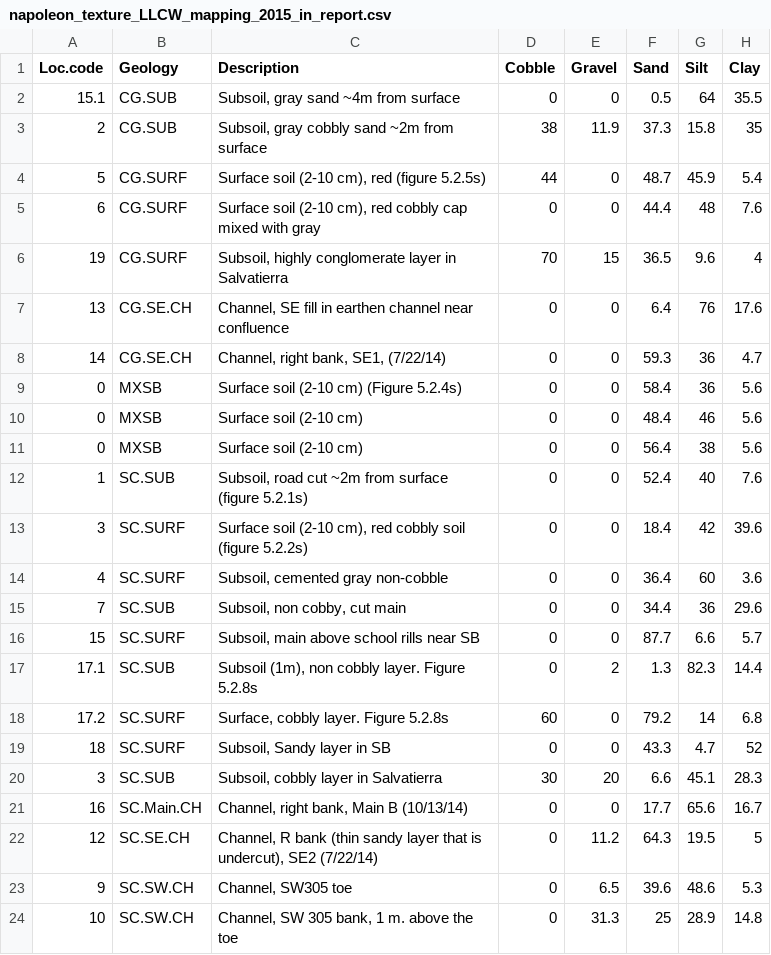
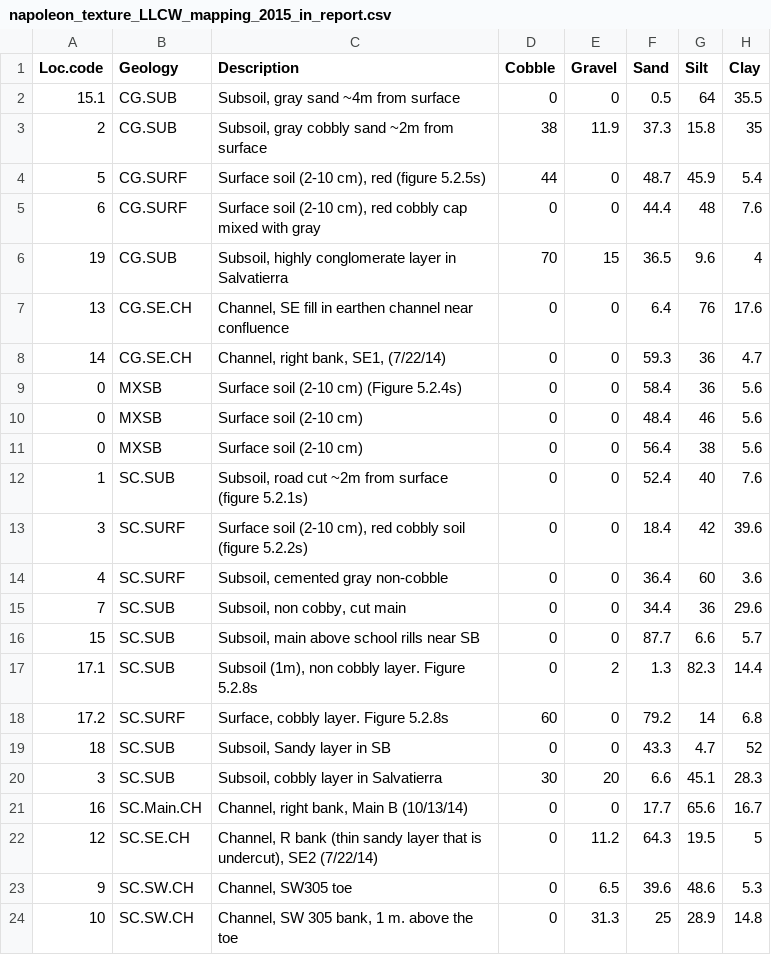
Before and after one commit to tbiggsgithub/EPA_Events_Report_TJ_LLCW_Data, a CSV file: napoleon_texture_LLCW_mapping_2015_in_report.csv, drawn as a sheet; only a part is shown.

Commit message:
update soil texture

```diff
--- a/napoleon_texture_LLCW_mapping_2015_in_report.csv
+++ b/napoleon_texture_LLCW_mapping_2015_in_report.csv
@@ -5,3 +5,3 @@ Loc.code,Geology,Description,Cobble,Gravel  ,Sand,Silt,Clay
 6,CG.SURF,"Surface soil (2-10 cm), red cobbly cap mixed with gray",0,0,44.4,48,7.6
-19,CG.SURF,"Subsoil, highly conglomerate layer in Salvatierra",70,15,36.5,9.6,4
+19,CG.SUB,"Subsoil, highly conglomerate layer in Salvatierra",70,15,36.5,9.6,4
 13,CG.SE.CH,"Channel, SE fill in earthen channel near confluence",0,0,6.4,76,17.6
@@ -15,6 +15,6 @@ Loc.code,Geology,Description,Cobble,Gravel  ,Sand,Silt,Clay
 7,SC.SUB,"Subsoil, non cobby, cut main",0,0,34.4,36,29.6
-15,SC.SURF,"Subsoil, main above school rills near SB",0,0,87.7,6.6,5.7
+15,SC.SUB,"Subsoil, main above school rills near SB",0,0,87.7,6.6,5.7
 17.1,SC.SUB,"Subsoil (1m), non cobbly layer. Figure 5.2.8s",0,2,1.3,82.3,14.4
 17.2,SC.SURF,"Surface, cobbly layer. Figure 5.2.8s",60,0,79.2,14,6.8
-18,SC.SURF,"Subsoil, Sandy layer in SB",0,0,43.3,4.7,52
+18,SC.SUB,"Subsoil, Sandy layer in SB",0,0,43.3,4.7,52
 3,SC.SUB,"Subsoil, cobbly layer in Salvatierra",30,20,6.6,45.1,28.3
```
